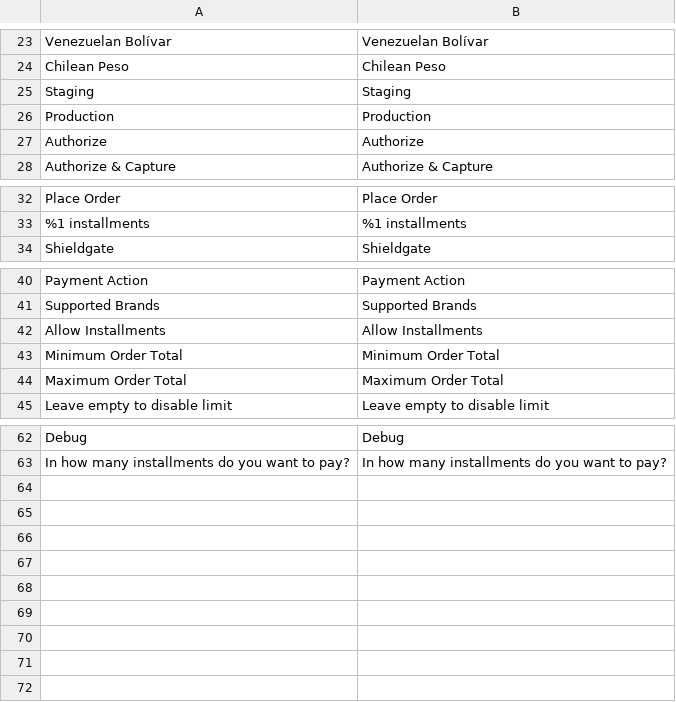
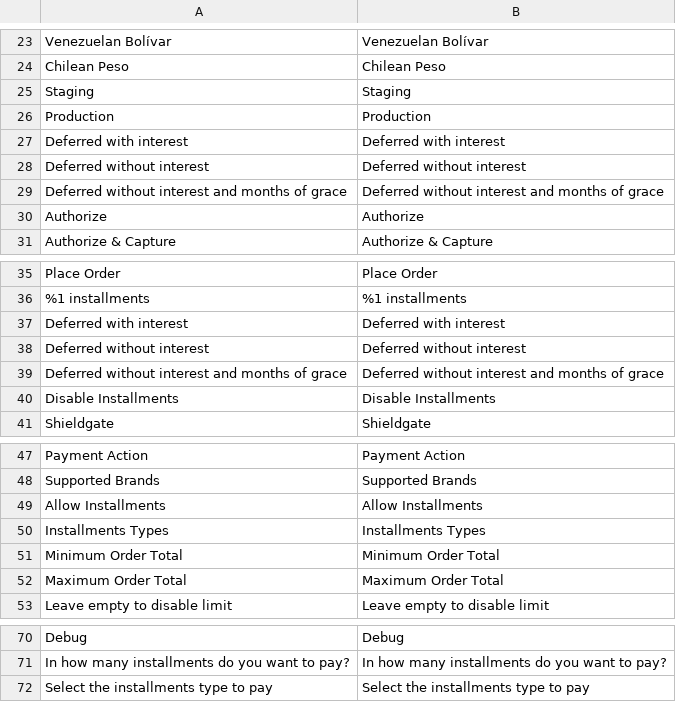
Before and after one commit to afirme-shieldgate/sg-m2-plugin, a CSV file: i18n/en_US.csv, drawn as a sheet; only a part is shown, gaps mark what is left out; the diff names each change by its address in the sheet, - before the commit and + after, or states it on an @@ line.

```diff
--- a/i18n/en_US.csv
+++ b/i18n/en_US.csv
+row 27: Deferred with interest | Deferred with interest
+row 28: Deferred without interest | Deferred without interest
+row 29: Deferred without interest and months of grace | Deferred without interest and months of grace
+row 37: Deferred with interest | Deferred with interest
+row 38: Deferred without interest | Deferred without interest
+row 39: Deferred without interest and months of grace | Deferred without interest and months of grace
+row 40: Disable Installments | Disable Installments
+row 50: Installments Types | Installments Types
+row 72: Select the installments type to pay | Select the installments type to pay
```
Also changed, not shown: i18n/es.csv, i18n/es_MX.csv.
